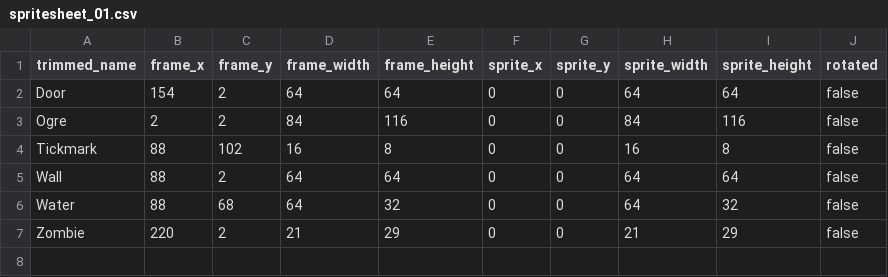
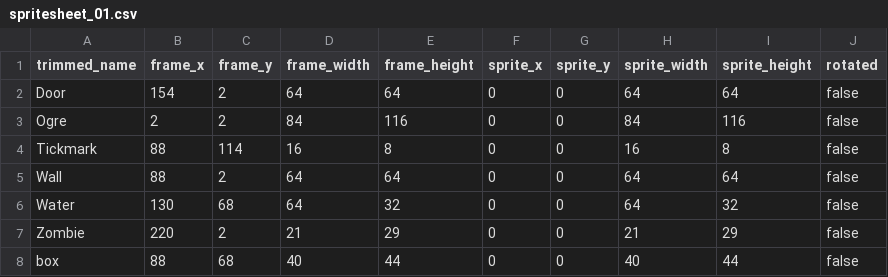
Before and after one commit to jordansavant/roguezombie, a CSV file: content/spritesheet_01.csv, drawn as a sheet.

```diff
--- a/content/spritesheet_01.csv
+++ b/content/spritesheet_01.csv
@@ -3,5 +3,6 @@ Door,154,2,64,64,0,0,64,64,false
 Ogre,2,2,84,116,0,0,84,116,false
-Tickmark,88,102,16,8,0,0,16,8,false
+Tickmark,88,114,16,8,0,0,16,8,false
 Wall,88,2,64,64,0,0,64,64,false
-Water,88,68,64,32,0,0,64,32,false
+Water,130,68,64,32,0,0,64,32,false
 Zombie,220,2,21,29,0,0,21,29,false
+box,88,68,40,44,0,0,40,44,false
```
Also changed, not shown: 11 other files.
